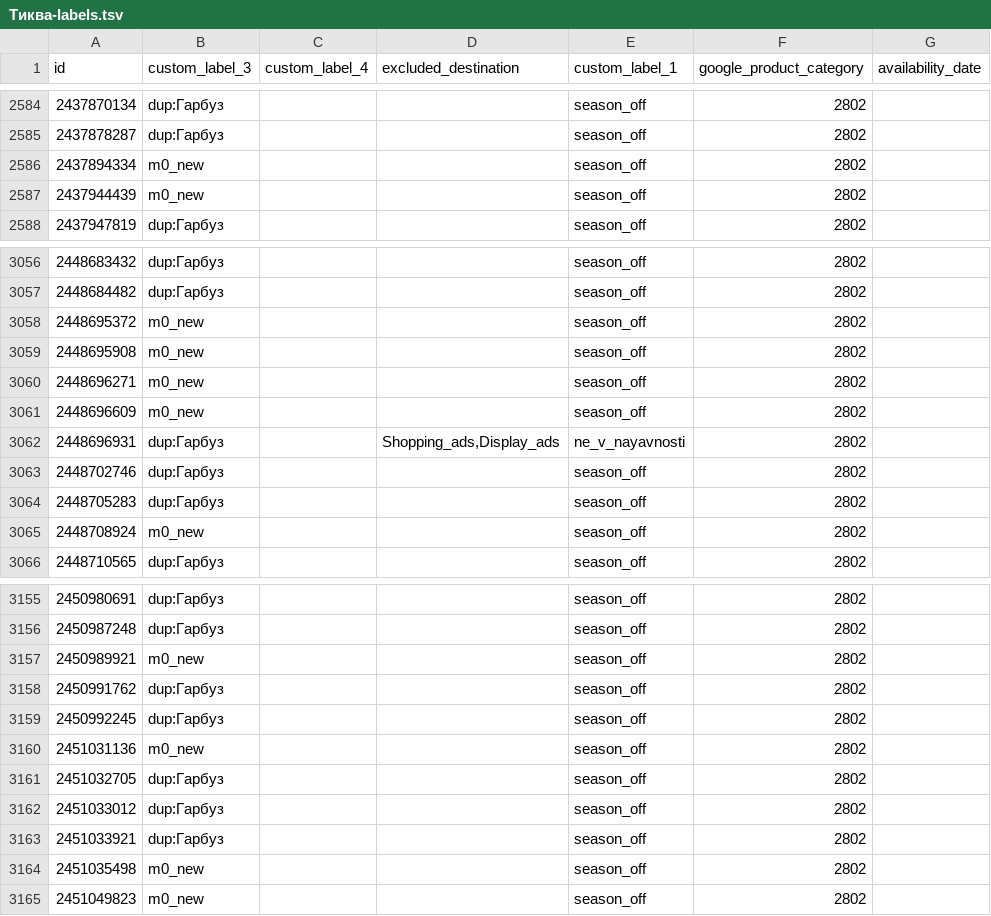
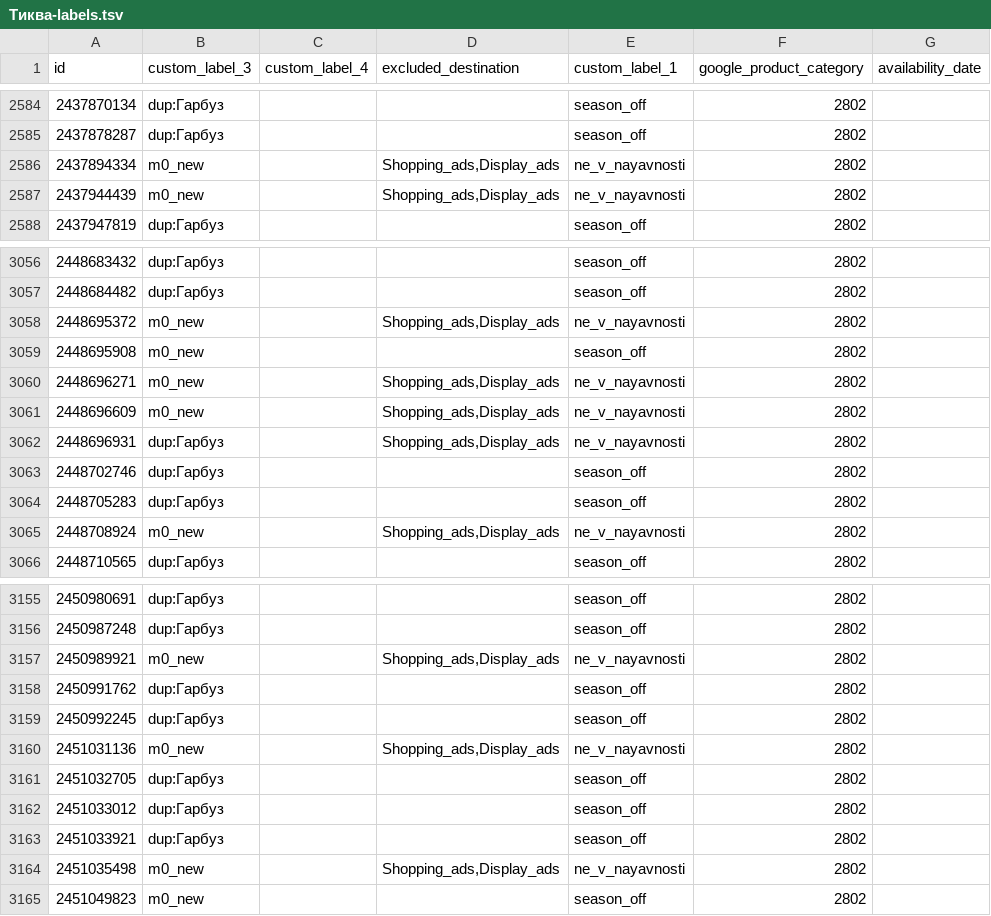
Before and after one commit to enagrosvit-beep/pub, a TSV file: feeds/Тиква-labels.tsv, drawn as a sheet; only a part is shown, gaps mark what is left out; the diff covers the shown part only.

```diff
--- a/feeds/Тиква-labels.tsv
+++ b/feeds/Тиква-labels.tsv
@@ -2585,4 +2585,4 @@ id	custom_label_3	custom_label_4	excluded_destination	custom_label_1	google_prod
 2437878287	dup:Гарбуз			season_off	2802	
-2437894334	m0_new			season_off	2802	
-2437944439	m0_new			season_off	2802	
+2437894334	m0_new		Shopping_ads,Display_ads	ne_v_nayavnosti	2802	
+2437944439	m0_new		Shopping_ads,Display_ads	ne_v_nayavnosti	2802	
 2437947819	dup:Гарбуз			season_off	2802	
@@ -3057,6 +3057,6 @@ id	custom_label_3	custom_label_4	excluded_destination	custom_label_1	google_prod
 2448684482	dup:Гарбуз			season_off	2802	
-2448695372	m0_new			season_off	2802	
+2448695372	m0_new		Shopping_ads,Display_ads	ne_v_nayavnosti	2802	
 2448695908	m0_new			season_off	2802	
-2448696271	m0_new			season_off	2802	
-2448696609	m0_new			season_off	2802	
+2448696271	m0_new		Shopping_ads,Display_ads	ne_v_nayavnosti	2802	
+2448696609	m0_new		Shopping_ads,Display_ads	ne_v_nayavnosti	2802	
 2448696931	dup:Гарбуз		Shopping_ads,Display_ads	ne_v_nayavnosti	2802	
@@ -3064,3 +3064,3 @@ id	custom_label_3	custom_label_4	excluded_destination	custom_label_1	google_prod
 2448705283	dup:Гарбуз			season_off	2802	
-2448708924	m0_new			season_off	2802	
+2448708924	m0_new		Shopping_ads,Display_ads	ne_v_nayavnosti	2802	
 2448710565	dup:Гарбуз			season_off	2802	
@@ -3156,6 +3156,6 @@ id	custom_label_3	custom_label_4	excluded_destination	custom_label_1	google_prod
 2450987248	dup:Гарбуз			season_off	2802	
-2450989921	m0_new			season_off	2802	
+2450989921	m0_new		Shopping_ads,Display_ads	ne_v_nayavnosti	2802	
 2450991762	dup:Гарбуз			season_off	2802	
 2450992245	dup:Гарбуз			season_off	2802	
-2451031136	m0_new			season_off	2802	
+2451031136	m0_new		Shopping_ads,Display_ads	ne_v_nayavnosti	2802	
 2451032705	dup:Гарбуз			season_off	2802	
@@ -3163,3 +3163,3 @@ id	custom_label_3	custom_label_4	excluded_destination	custom_label_1	google_prod
 2451033921	dup:Гарбуз			season_off	2802	
-2451035498	m0_new			season_off	2802	
+2451035498	m0_new		Shopping_ads,Display_ads	ne_v_nayavnosti	2802	
 2451049823	m0_new			season_off	2802	
```
Also changed, not shown: 97 edited cells elsewhere in this file, feeds/Едім-labels.tsv, 1 other file.
